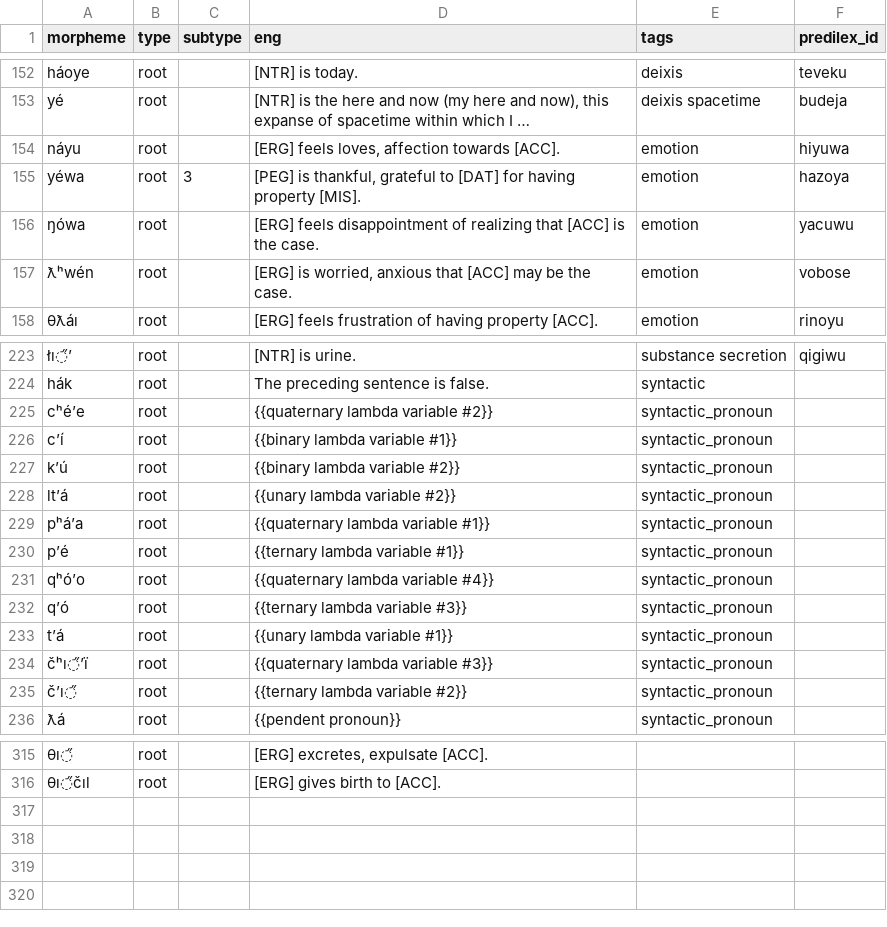
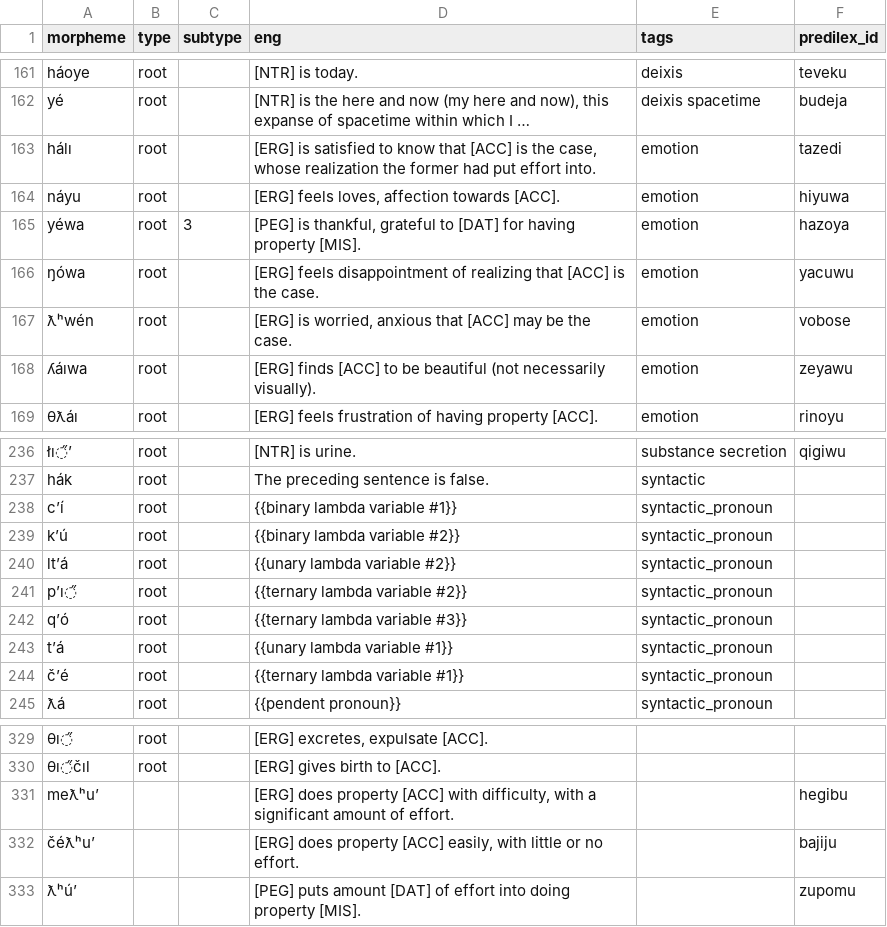
Before and after one commit to Ntsekees/Nahaiwa, a TSV file: lexicon.tsv, drawn as a sheet; only a part is shown, gaps mark what is left out; long unchanged cells end in …; removed rows and columns are numbered as before the commit, all else as after; the diff covers the shown part only; the diff names each change by its address in the sheet, - before the commit and + after, or states it on an @@ line.

Commit message:
Lexicon: Update, addition of some roots…

```diff
--- a/lexicon.tsv
+++ b/lexicon.tsv
+row 163: hálı | root |  | [ERG] is satisfied to know that [ACC] is the case, whose realization the former had put effort into. | emotion | tazedi
+row 168: ʎáıwa | root |  | [ERG] finds [ACC] to be beautiful (not necessarily visually). | emotion | zeyawu
-row 225: cʰéʼe | root |  | {{quaternary lambda variable #2}} | syntactic_pronoun
-row 229: pʰáʼa | root |  | {{quaternary lambda variable #1}} | syntactic_pronoun
-A241 (morpheme): pʼé
+A241 (morpheme): pʼı̋
-D241 (eng): {{ternary lambda variable #1}}
+D241 (eng): {{ternary lambda variable #2}}
-row 231: qʰóʼo | root |  | {{quaternary lambda variable #4}} | syntactic_pronoun
-row 234: čʰı̋ʼï | root |  | {{quaternary lambda variable #3}} | syntactic_pronoun
-A244 (morpheme): čʼı̋
+A244 (morpheme): čʼé
-D244 (eng): {{ternary lambda variable #2}}
+D244 (eng): {{ternary lambda variable #1}}
+row 331: meƛʰuʼ |  |  | [ERG] does property [ACC] with difficulty, with a significant amount of effort. |  | hegibu
+row 332: čéƛʰuʼ |  |  | [ERG] does property [ACC] easily, with little or no effort. |  | bajiju
+row 333: ƛʰúʼ |  |  | [PEG] puts amount [DAT] of effort into doing property [MIS]. |  | zupomu
```
Also changed, not shown: 20 added rows, 4 removed rows, 5 moved rows and 16 edited cells elsewhere in this file.
